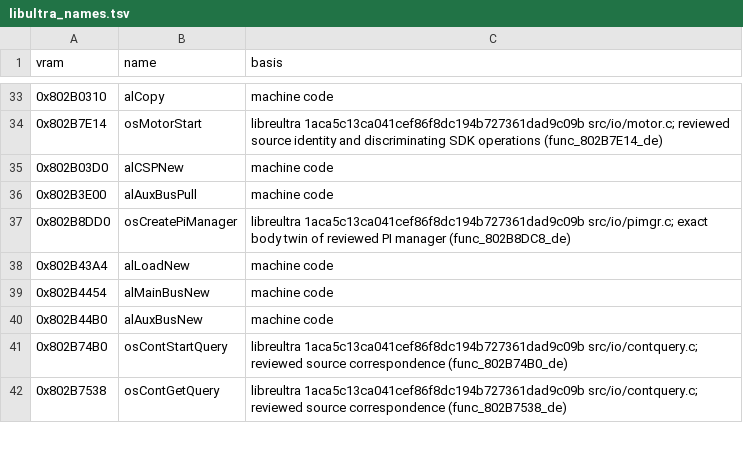
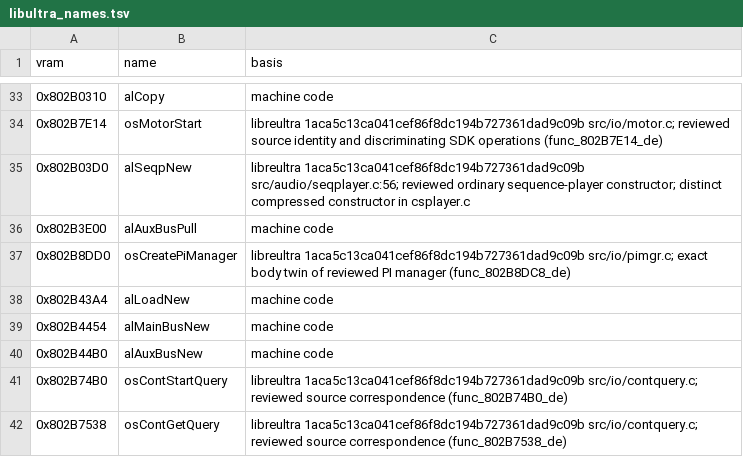
Before and after one commit to AbuN64/ragewars-decomp, a TSV file: versions/de/libultra_names.tsv, drawn as a sheet; only a part is shown, gaps mark what is left out.

Commit message:
Correct ordinary sequence player SDK name facts

```diff
--- a/versions/de/libultra_names.tsv
+++ b/versions/de/libultra_names.tsv
@@ -34,3 +34,3 @@ vram	name	basis
 0x802B7E14	osMotorStart	libreultra 1aca5c13ca041cef86f8dc194b727361dad9c09b src/io/motor.c; reviewed source identity and discriminating SDK operations (func_802B7E14_de)
-0x802B03D0	alCSPNew	machine code
+0x802B03D0	alSeqpNew	libreultra 1aca5c13ca041cef86f8dc194b727361dad9c09b src/audio/seqplayer.c:56; reviewed ordinary sequence-player constructor; distinct compressed constructor in csplayer.c
 0x802B3E00	alAuxBusPull	machine code
```
Also changed, not shown: versions/eu-x/libultra_names.tsv, versions/us-rev1/libultra_names.tsv, 1 other file.
